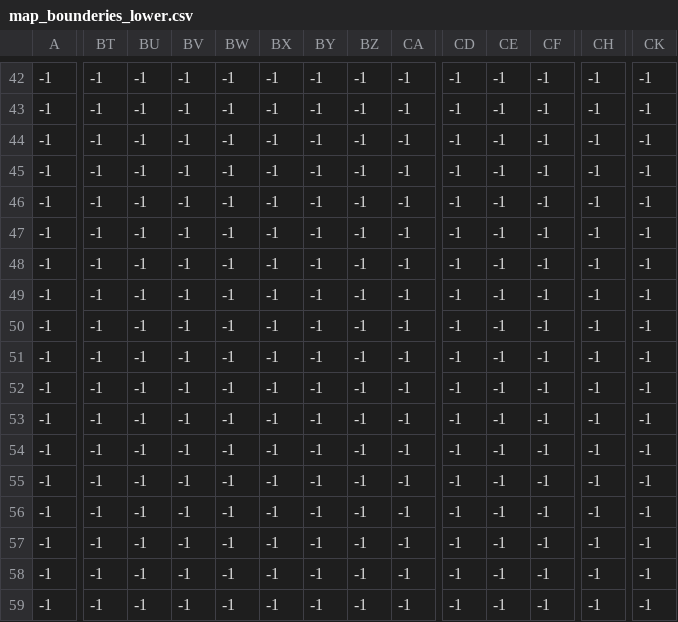
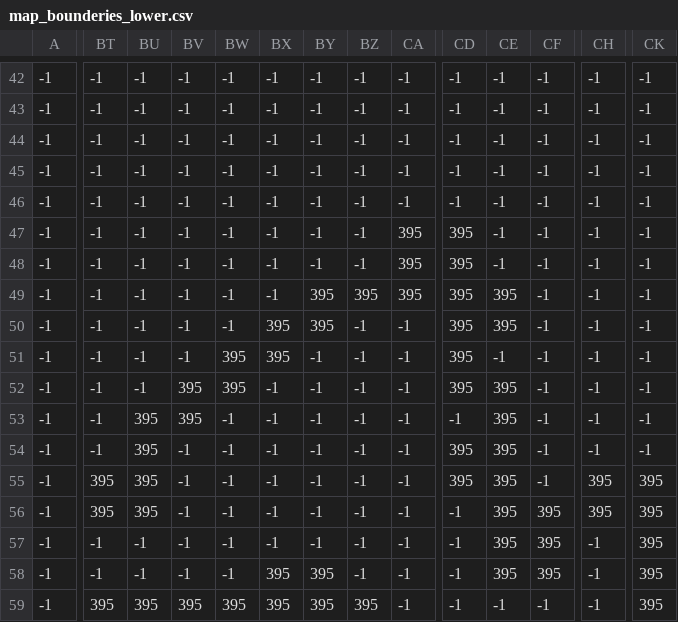
Before and after one commit to yyyort/folklore_gameon, a CSV file: map/new_map_layout/map_bounderies_lower.csv, drawn as a sheet; only a part is shown, gaps mark what is left out; the diff covers the shown part only; the diff names each change by its address in the sheet, - before the commit and + after, or states it on an @@ line.

```diff
--- a/map/new_map_layout/map_bounderies_lower.csv
+++ b/map/new_map_layout/map_bounderies_lower.csv
-CA47:CA49: -1
+CA47:CA49: 395
-CD47:CD52: -1
+CD47:CD52: 395
-BY49:BY50: -1
+BY49:BY50: 395
-BZ49: -1
+BZ49: 395
-CE49:CE50: -1
+CE49:CE50: 395
-BX50:BX51: -1
+BX50:BX51: 395
-BW51:BW52: -1
+BW51:BW52: 395
-BV52:BV53: -1
+BV52:BV53: 395
-CE52:CE58: -1
+CE52:CE58: 395
-BU53:BU56: -1
+BU53:BU56: 395
-CD54:CD55: -1
+CD54:CD55: 395
-BT55:BT56: -1
+BT55:BT56: 395
-CH55:CH56: -1
+CH55:CH56: 395
-CK55:CK59: -1
+CK55:CK59: 395
-CF56:CF58: -1
+CF56:CF58: 395
-BX58:BX59: -1
+BX58:BX59: 395
-BY58:BY59: -1
+BY58:BY59: 395
-BT59: -1
+BT59: 395
-BU59: -1
+BU59: 395
-BV59: -1
+BV59: 395
-BW59: -1
+BW59: 395
-BZ59: -1
+BZ59: 395
```
Also changed, not shown: 47 edited cells elsewhere in this file, map/new_map_layout/map_bottom_floor.csv, map/new_map_layout/map_entity_objects.csv, 13 other files.
